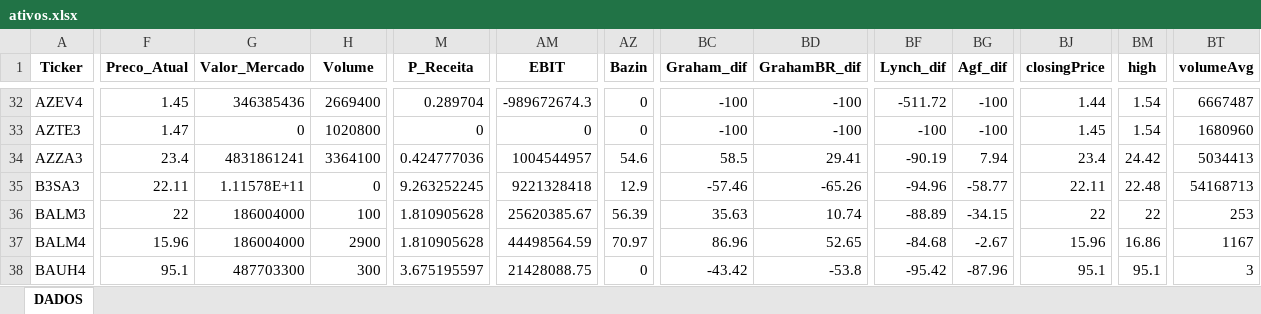
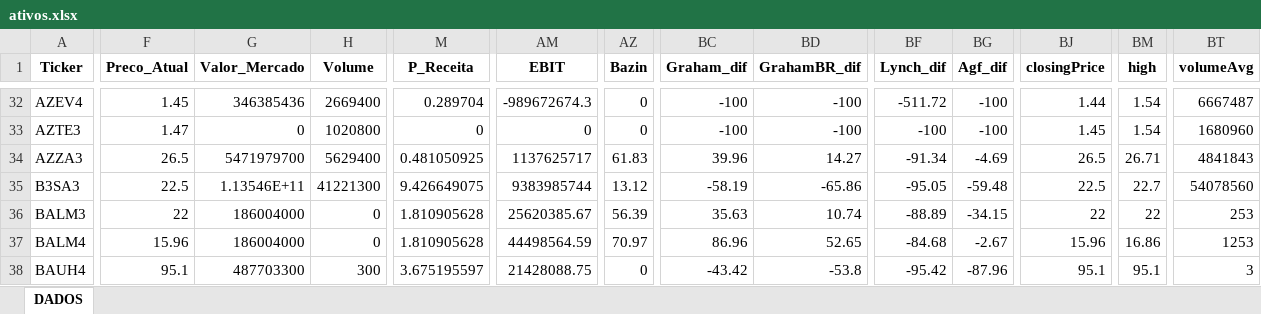
Before and after one commit to carlossobral/sobral_invest, an Excel workbook: data/ativos.xlsx, sheet DADOS, drawn as a sheet; only a part is shown, gaps mark what is left out; values as stored, in another font and other column widths than the file's, no borders; the diff covers the shown part only; the diff names each change by its address in the sheet, - before the commit and + after, or states it on an @@ line.

```diff
--- a/data/ativos.xlsx (sheet DADOS)
+++ b/data/ativos.xlsx (sheet DADOS)
-F34 (Preco_Atual): 23.4
+F34 (Preco_Atual): 26.5
-G34 (Valor_Mercado): 4831861241
+G34 (Valor_Mercado): 5471979700
-H34 (Volume): 3364100
+H34 (Volume): 5629400
-M34 (P_Receita): 0.424777036
+M34 (P_Receita): 0.481050925
-AM34 (EBIT): 1004544957
+AM34 (EBIT): 1137625717
-AZ34 (Bazin): 54.6
+AZ34 (Bazin): 61.83
-BC34 (Graham_dif): 58.5
+BC34 (Graham_dif): 39.96
-BD34 (GrahamBR_dif): 29.41
+BD34 (GrahamBR_dif): 14.27
-BF34 (Lynch_dif): -90.19
+BF34 (Lynch_dif): -91.34
-BG34 (Agf_dif): 7.94
+BG34 (Agf_dif): -4.69
-BJ34 (closingPrice): 23.4
+BJ34 (closingPrice): 26.5
-BM34 (high): 24.42
+BM34 (high): 26.71
-BT34 (volumeAvg): 5034413
+BT34 (volumeAvg): 4841843
-F35 (Preco_Atual): 22.11
+F35 (Preco_Atual): 22.5
-G35 (Valor_Mercado): 1.11578E+11
+G35 (Valor_Mercado): 1.13546E+11
-H35 (Volume): 0
+H35 (Volume): 41221300
-M35 (P_Receita): 9.263252245
+M35 (P_Receita): 9.426649075
-AM35 (EBIT): 9221328418
+AM35 (EBIT): 9383985744
-AZ35 (Bazin): 12.9
+AZ35 (Bazin): 13.12
-BC35 (Graham_dif): -57.46
+BC35 (Graham_dif): -58.19
-BD35 (GrahamBR_dif): -65.26
+BD35 (GrahamBR_dif): -65.86
-BF35 (Lynch_dif): -94.96
+BF35 (Lynch_dif): -95.05
-BG35 (Agf_dif): -58.77
+BG35 (Agf_dif): -59.48
-BJ35 (closingPrice): 22.11
+BJ35 (closingPrice): 22.5
-BM35 (high): 22.48
+BM35 (high): 22.7
-BT35 (volumeAvg): 54168713
+BT35 (volumeAvg): 54078560
-H36 (Volume): 100
+H36 (Volume): 0
-H37 (Volume): 2900
+H37 (Volume): 0
-BT37 (volumeAvg): 1167
+BT37 (volumeAvg): 1253
```
Also changed, not shown: 605 edited cells elsewhere in this sheet, 1 other file.
